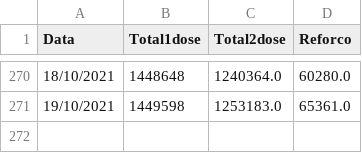
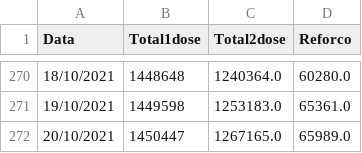
Before and after one commit to Bmottan/COVID_data_comp, a CSV file: Import Data/CWBvax.csv, drawn as a sheet; only a part is shown, gaps mark what is left out.

```diff
--- a/Import Data/CWBvax.csv
+++ b/Import Data/CWBvax.csv
@@ -271 +271,2 @@ Data,Total1dose,Total2dose,Reforco
 19/10/2021,1449598,1253183.0,65361.0
+20/10/2021,1450447,1267165.0,65989.0
```
Also changed, not shown: 3 other files.
